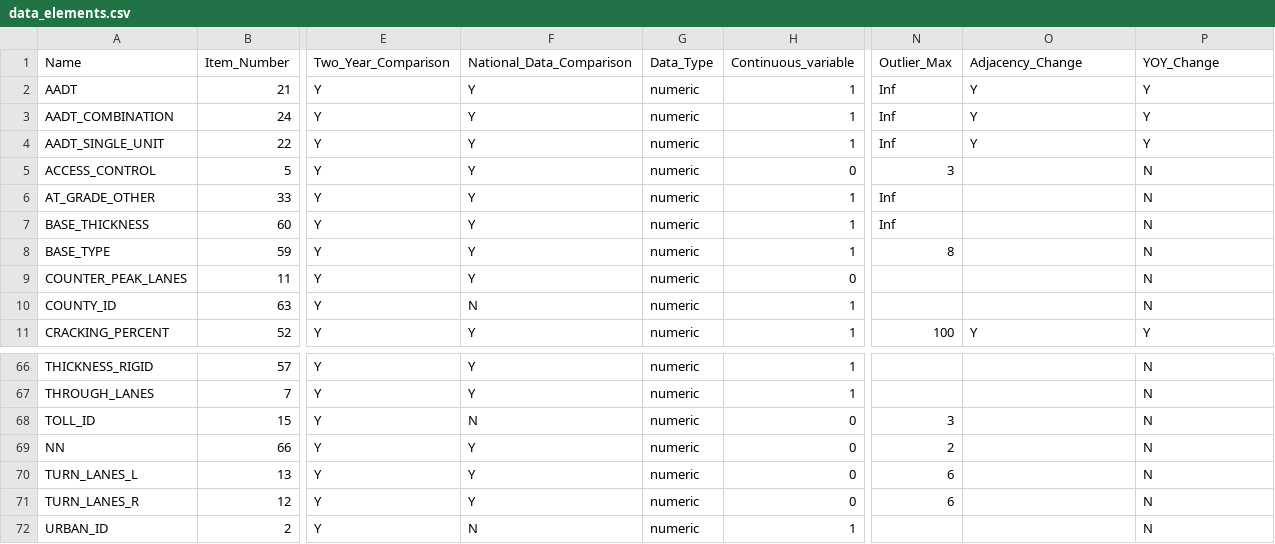
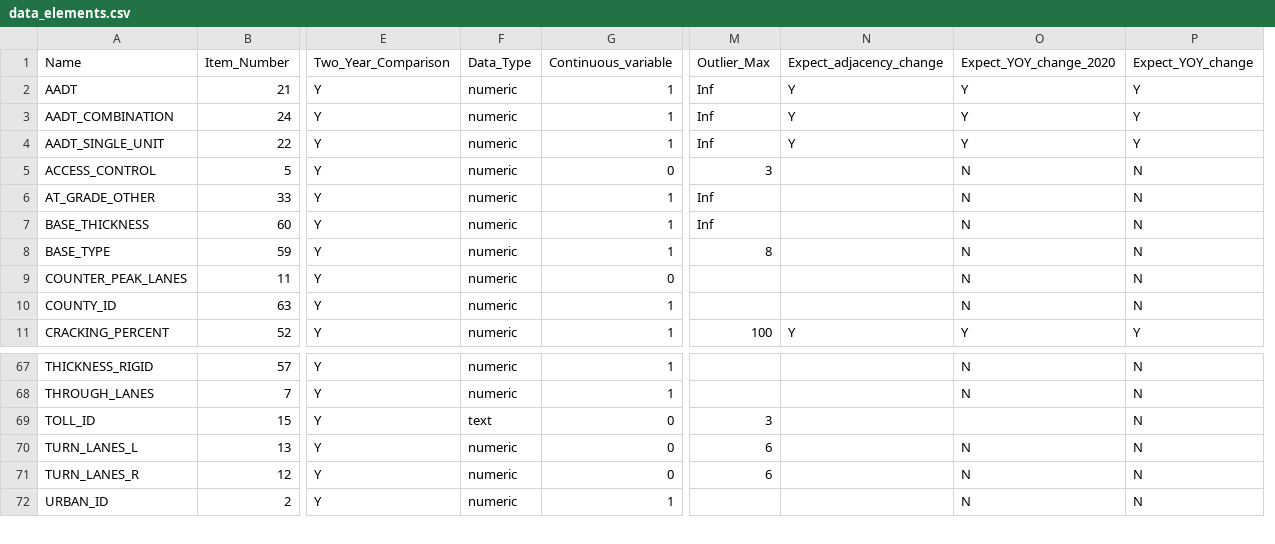
Before and after one commit to RSGInc/HPMS-Score-Card-Generator, a CSV file: resources/dat/data_elements.csv, drawn as a sheet; only a part is shown, gaps mark what is left out; removed rows and columns are numbered as before the commit, all else as after; the diff covers the shown part only; the diff names each change by its address in the sheet, - before the commit and + after, or states it on an @@ line.

Commit message:
Scorecard running with new DataItem names

```diff
--- a/resources/dat/data_elements.csv
+++ b/resources/dat/data_elements.csv
-column F (National_Data_Comparison), rows 2-11: Y | Y | Y | Y | Y | Y | Y | Y | N | Y; rows 66-68: Y | Y | N; rows 70-72: Y | Y | N
+column O (Expect_YOY_change_2020), rows 2-11: Y | Y | Y | N | N | N | N | N | N | Y; rows 67-72: N | N |  | N | N | N
-N1: Adjacency_Change
+N1: Expect_adjacency_change
-P1: YOY_Change
+P1: Expect_YOY_change
-F69 (Data_Type): numeric
+F69 (Data_Type): text
@@ row 69 moved to row 42: NN @@
```
Also changed, not shown: 4 moved rows and 11 edited cells elsewhere in this file, 13 other files.
